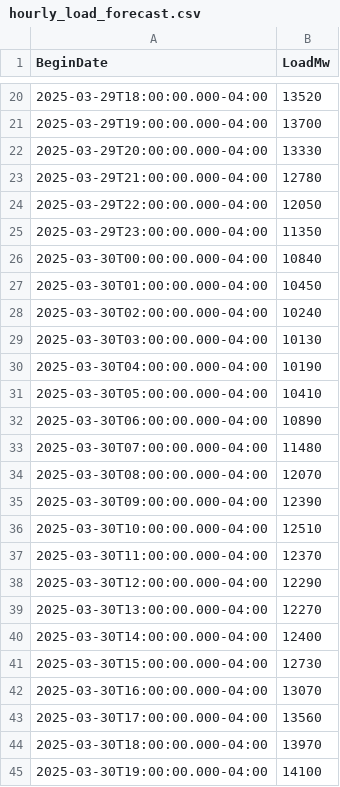
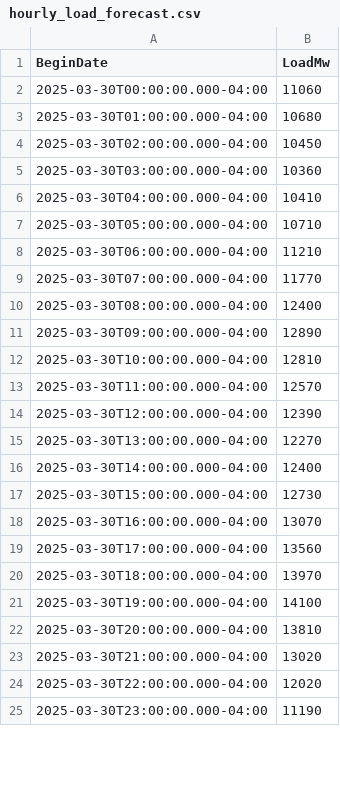
Before and after one commit to MatGBU/Senior-project, a CSV file: hourly_load_forecast.csv, drawn as a sheet; only a part is shown, gaps mark what is left out; the shorter side is filled out with more unchanged rows; the diff covers the shown part only.

```diff
--- a/hourly_load_forecast.csv
+++ b/hourly_load_forecast.csv
@@ -20,20 +2,14 @@ BeginDate,LoadMw
-2025-03-29T18:00:00.000-04:00,13520
-2025-03-29T19:00:00.000-04:00,13700
-2025-03-29T20:00:00.000-04:00,13330
-2025-03-29T21:00:00.000-04:00,12780
-2025-03-29T22:00:00.000-04:00,12050
-2025-03-29T23:00:00.000-04:00,11350
-2025-03-30T00:00:00.000-04:00,10840
-2025-03-30T01:00:00.000-04:00,10450
-2025-03-30T02:00:00.000-04:00,10240
-2025-03-30T03:00:00.000-04:00,10130
-2025-03-30T04:00:00.000-04:00,10190
-2025-03-30T05:00:00.000-04:00,10410
-2025-03-30T06:00:00.000-04:00,10890
-2025-03-30T07:00:00.000-04:00,11480
-2025-03-30T08:00:00.000-04:00,12070
-2025-03-30T09:00:00.000-04:00,12390
-2025-03-30T10:00:00.000-04:00,12510
-2025-03-30T11:00:00.000-04:00,12370
-2025-03-30T12:00:00.000-04:00,12290
+2025-03-30T00:00:00.000-04:00,11060
+2025-03-30T01:00:00.000-04:00,10680
+2025-03-30T02:00:00.000-04:00,10450
+2025-03-30T03:00:00.000-04:00,10360
+2025-03-30T04:00:00.000-04:00,10410
+2025-03-30T05:00:00.000-04:00,10710
+2025-03-30T06:00:00.000-04:00,11210
+2025-03-30T07:00:00.000-04:00,11770
+2025-03-30T08:00:00.000-04:00,12400
+2025-03-30T09:00:00.000-04:00,12890
+2025-03-30T10:00:00.000-04:00,12810
+2025-03-30T11:00:00.000-04:00,12570
+2025-03-30T12:00:00.000-04:00,12390
 2025-03-30T13:00:00.000-04:00,12270
```
Also changed, not shown: 24 added rows and 18 removed rows elsewhere in this file, testing.csv, weather_forecast_test.csv, 15 other files.
